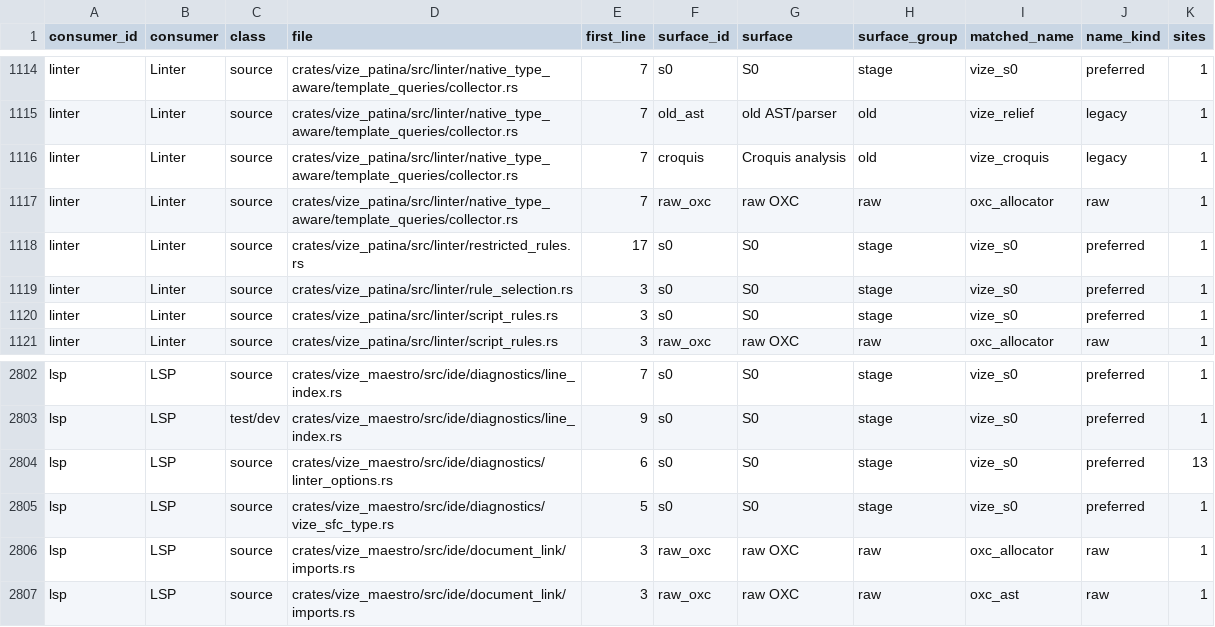
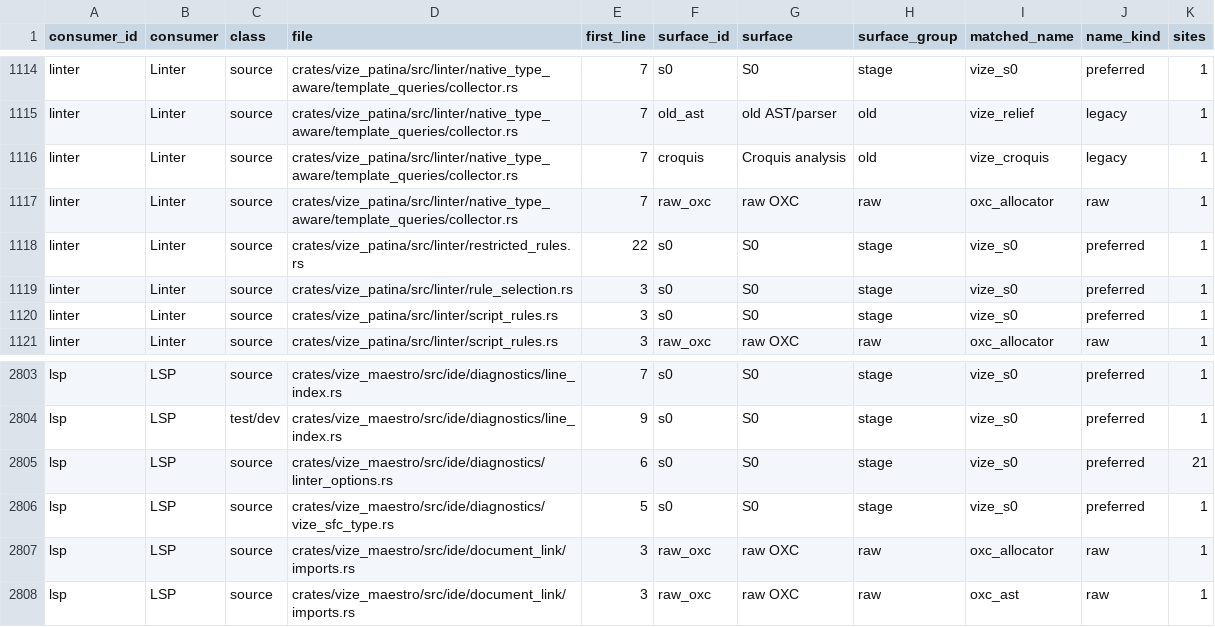
Before and after one commit to ubugeeei/vue-compiler-rs, a TSV file: davinci-road/plan/consumer-migration-surfaces.tsv, drawn as a sheet; only a part is shown, gaps mark what is left out; the diff covers the shown part only.

```diff
--- a/davinci-road/plan/consumer-migration-surfaces.tsv
+++ b/davinci-road/plan/consumer-migration-surfaces.tsv
@@ -1117,3 +1117,3 @@ linter	Linter	source	crates/vize_patina/src/linter/native_type_aware/template_qu
 linter	Linter	source	crates/vize_patina/src/linter/native_type_aware/template_queries/collector.rs	7	raw_oxc	raw OXC	raw	oxc_allocator	raw	1
-linter	Linter	source	crates/vize_patina/src/linter/restricted_rules.rs	17	s0	S0	stage	vize_s0	preferred	1
+linter	Linter	source	crates/vize_patina/src/linter/restricted_rules.rs	22	s0	S0	stage	vize_s0	preferred	1
 linter	Linter	source	crates/vize_patina/src/linter/rule_selection.rs	3	s0	S0	stage	vize_s0	preferred	1
@@ -2803,3 +2804,3 @@ lsp	LSP	source	crates/vize_maestro/src/ide/diagnostics/line_index.rs	7	s0	S0	sta
 lsp	LSP	test/dev	crates/vize_maestro/src/ide/diagnostics/line_index.rs	9	s0	S0	stage	vize_s0	preferred	1
-lsp	LSP	source	crates/vize_maestro/src/ide/diagnostics/linter_options.rs	6	s0	S0	stage	vize_s0	preferred	13
+lsp	LSP	source	crates/vize_maestro/src/ide/diagnostics/linter_options.rs	6	s0	S0	stage	vize_s0	preferred	21
 lsp	LSP	source	crates/vize_maestro/src/ide/diagnostics/vize_sfc_type.rs	5	s0	S0	stage	vize_s0	preferred	1
```
Also changed, not shown: 1 added row and 17 edited cells elsewhere in this file, 54 other files.
